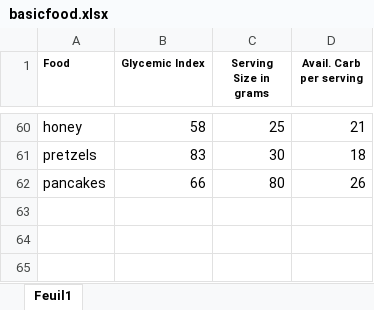
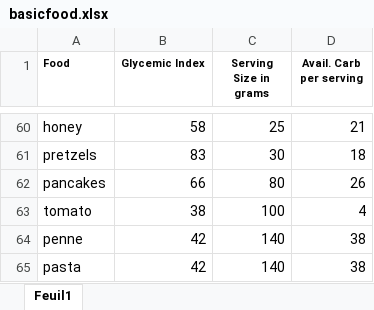
Before and after one commit to cbeniddir/InsuBete_ML, an Excel workbook: app/src/main/assets/basicfood.xlsx, sheet Feuil1, drawn as a sheet; only a part is shown, gaps mark what is left out; values as stored, in another font and other column widths than the file's, no borders; the diff names each change by its address in the sheet, - before the commit and + after, or states it on an @@ line.

Commit message:
add pasta types

```diff
--- a/app/src/main/assets/basicfood.xlsx (sheet Feuil1)
+++ b/app/src/main/assets/basicfood.xlsx (sheet Feuil1)
+row 63: tomato | 38 | 100 | 4
+row 64: penne | 42 | 140 | 38
+row 65: pasta | 42 | 140 | 38
```
Also changed, not shown: 1 other file.
